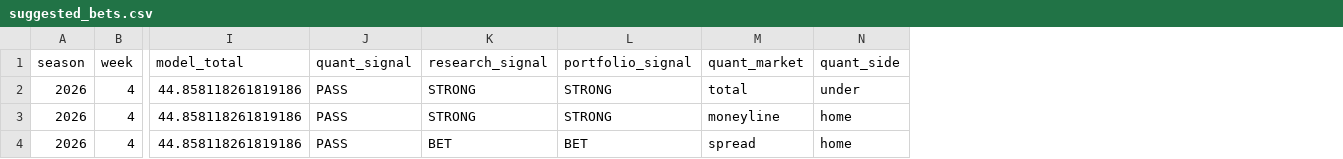
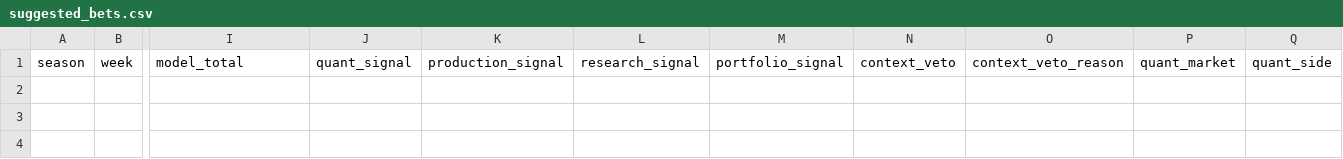
Before and after one commit to konnorharbin-star/harbin-nfl-analytics, a CSV file: outputs/suggested_bets.csv, drawn as a sheet; only a part is shown, gaps mark what is left out; removed rows and columns are numbered as before the commit, all else as after; rows hold the shown columns only; the diff names each change by its address in the sheet, - before the commit and + after, or states it on an @@ line.

```diff
--- a/outputs/suggested_bets.csv
+++ b/outputs/suggested_bets.csv
+column K, row 1: production_signal
+column N, row 1: context_veto
+column O, row 1: context_veto_reason
-row 2: 2026 | 4 | 44.858118261819186 | PASS | STRONG | STRONG | total | under
-row 3: 2026 | 4 | 44.858118261819186 | PASS | STRONG | STRONG | moneyline | home
-row 4: 2026 | 4 | 44.858118261819186 | PASS | BET | BET | spread | home
```
Also changed, not shown: docs/latest.csv, outputs/current_predictions.csv, 31 other files.
